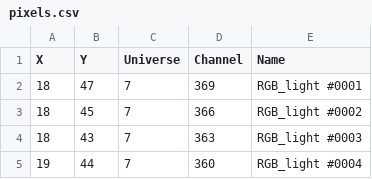
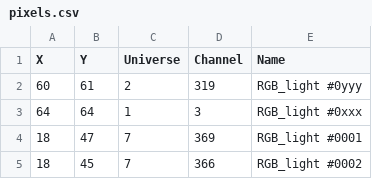
Before and after one commit to ajtag/TrinRoofPlayer, a CSV file: Resources/pixels.csv, drawn as a sheet; only a part is shown; the shorter side is filled out with more unchanged rows.

Commit message:
add missing lights update ffmpeg command only save small files

```diff
--- a/Resources/pixels.csv
+++ b/Resources/pixels.csv
@@ -1,2 +1,4 @@
 X,Y,Universe,Channel,Name
+60,61,2,319,"RGB_light #0yyy"
+64,64,1,3,"RGB_light #0xxx"
 18,47,7,369,"RGB_light #0001"
```
Also changed, not shown: 2 other files.
